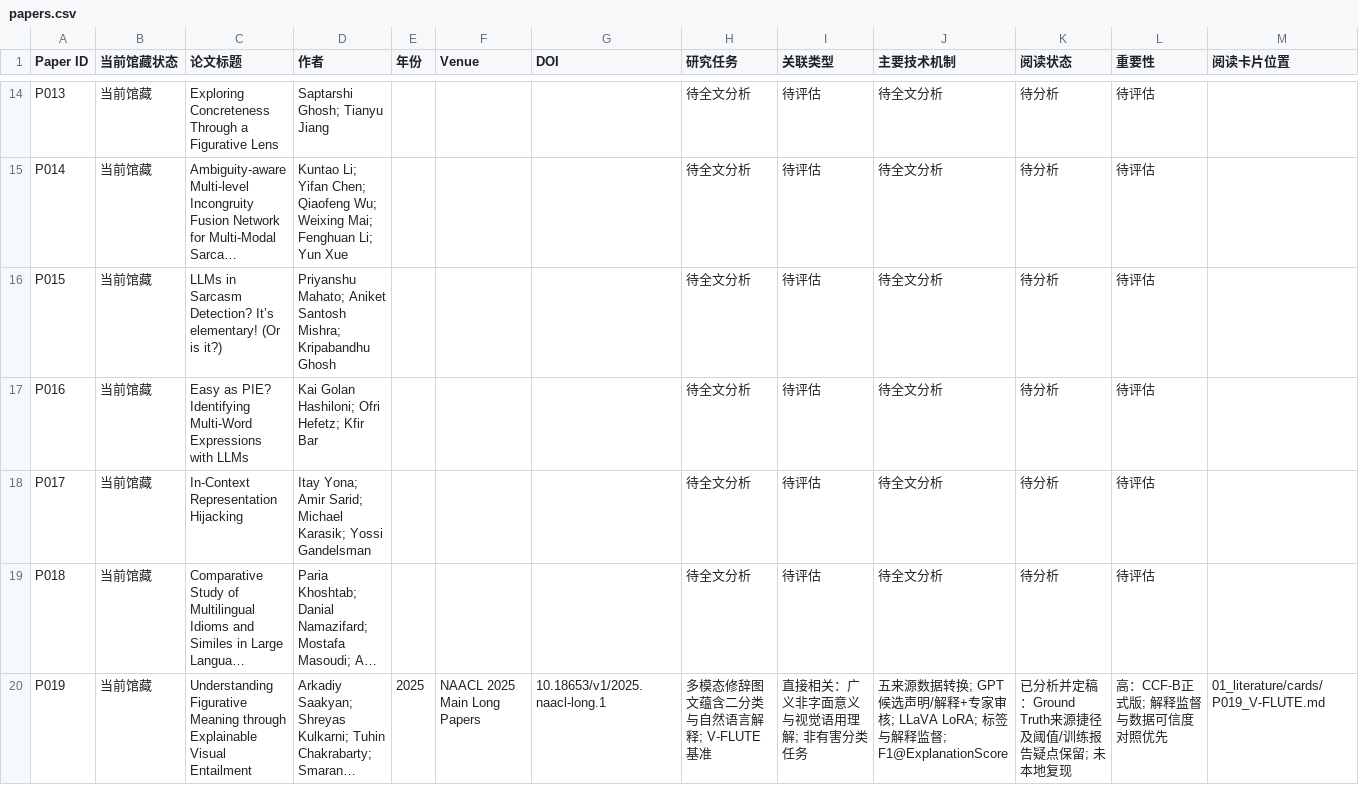
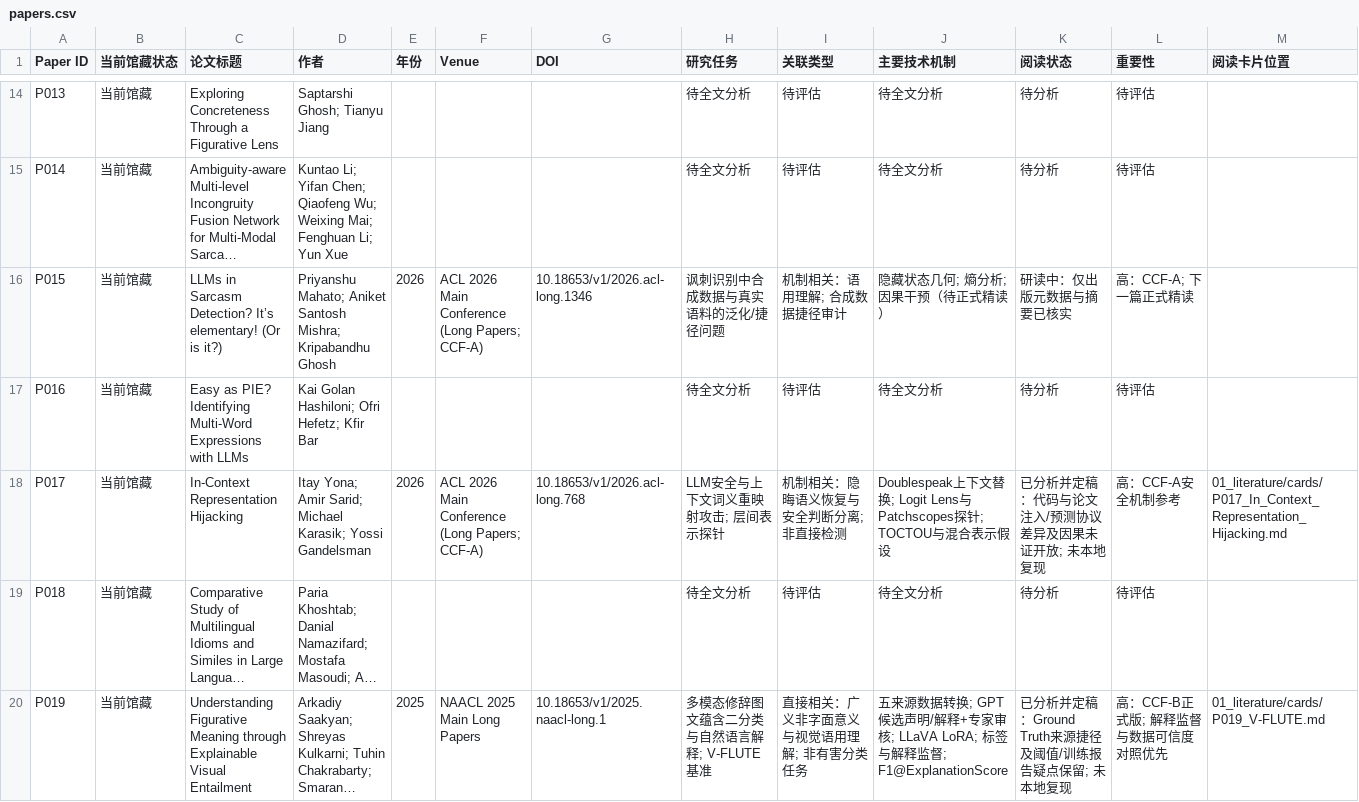
Before and after one commit to YuSun-WK/implicit-content-research, a CSV file: 01_literature/papers.csv, drawn as a sheet; only a part is shown, gaps mark what is left out; long unchanged cells end in …; the diff names each change by its address in the sheet, - before the commit and + after, or states it on an @@ line.

Commit message:
docs: update P017 finalized metadata and P015 reading handoff

```diff
--- a/01_literature/papers.csv
+++ b/01_literature/papers.csv
-E16 (年份): (empty)
+E16 (年份): 2026
-F16 (Venue): (empty)
+F16 (Venue): ACL 2026 Main Conference (Long Papers; CCF-A)
-G16 (DOI): (empty)
+G16 (DOI): 10.18653/v1/2026.acl-long.1346
-H16 (研究任务): 待全文分析
+H16 (研究任务): 讽刺识别中合成数据与真实语料的泛化/捷径问题
-I16 (关联类型): 待评估
+I16 (关联类型): 机制相关：语用理解; 合成数据捷径审计
-J16 (主要技术机制): 待全文分析
+J16 (主要技术机制): 隐藏状态几何; 熵分析; 因果干预（待正式精读）
-K16 (阅读状态): 待分析
+K16 (阅读状态): 研读中：仅出版元数据与摘要已核实
-L16 (重要性): 待评估
+L16 (重要性): 高：CCF-A; 下一篇正式精读
-E18 (年份): (empty)
+E18 (年份): 2026
-F18 (Venue): (empty)
+F18 (Venue): ACL 2026 Main Conference (Long Papers; CCF-A)
-G18 (DOI): (empty)
+G18 (DOI): 10.18653/v1/2026.acl-long.768
-H18 (研究任务): 待全文分析
+H18 (研究任务): LLM安全与上下文词义重映射攻击; 层间表示探针
-I18 (关联类型): 待评估
+I18 (关联类型): 机制相关：隐晦语义恢复与安全判断分离; 非直接检测
-J18 (主要技术机制): 待全文分析
+J18 (主要技术机制): Doublespeak上下文替换; Logit Lens与Patchscopes探针; TOCTOU与混合表示假设
-K18 (阅读状态): 待分析
+K18 (阅读状态): 已分析并定稿：代码与论文注入/预测协议差异及因果未证开放; 未本地复现
-L18 (重要性): 待评估
+L18 (重要性): 高：CCF-A安全机制参考
-M18 (阅读卡片位置): (empty)
+M18 (阅读卡片位置): 01_literature/cards/P017_In_Context_Representation_Hijacking.md
```
